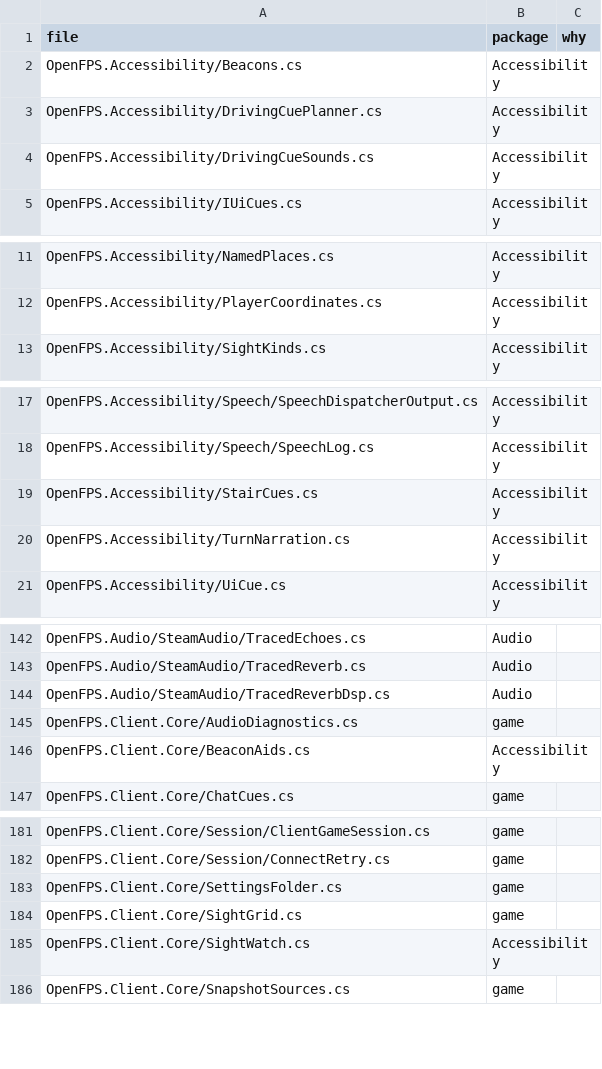
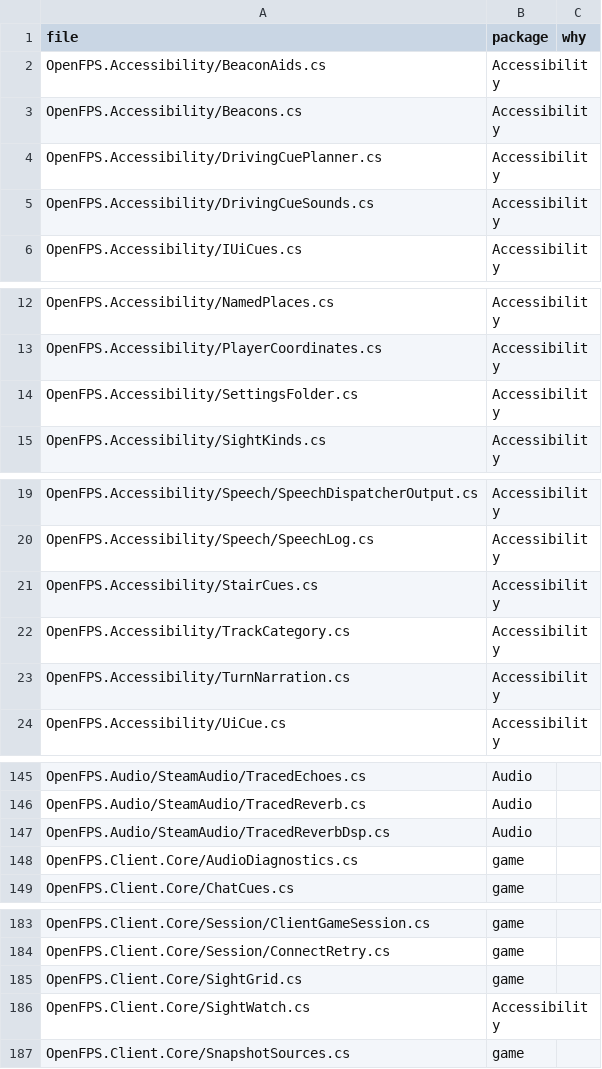
Before and after one commit to churst90/open-fps, a TSV file: OpenFPS.Tests/EnginePackages/files.tsv, drawn as a sheet; only a part is shown, gaps mark what is left out; removed rows and columns are numbered as before the commit, all else as after; the diff names each change by its address in the sheet, - before the commit and + after, or states it on an @@ line.

```diff
--- a/OpenFPS.Tests/EnginePackages/files.tsv
+++ b/OpenFPS.Tests/EnginePackages/files.tsv
+row 2: OpenFPS.Accessibility/BeaconAids.cs | Accessibility
+row 14: OpenFPS.Accessibility/SettingsFolder.cs | Accessibility
+row 22: OpenFPS.Accessibility/TrackCategory.cs | Accessibility
-row 146: OpenFPS.Client.Core/BeaconAids.cs | Accessibility
-row 183: OpenFPS.Client.Core/SettingsFolder.cs | game
```
Also changed, not shown: OpenFPS.Tests/EnginePackages/allowed.tsv, OpenFPS.Tests/LibraryBoundary/files.tsv, 7 other files.
